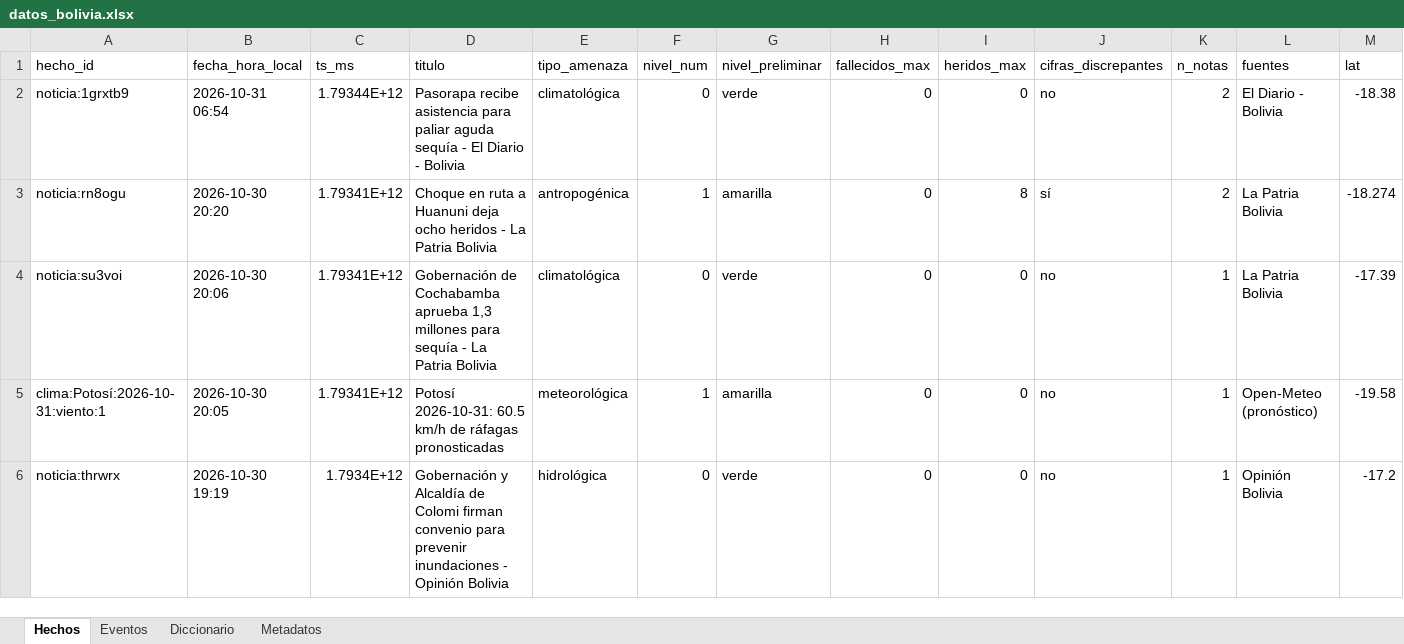
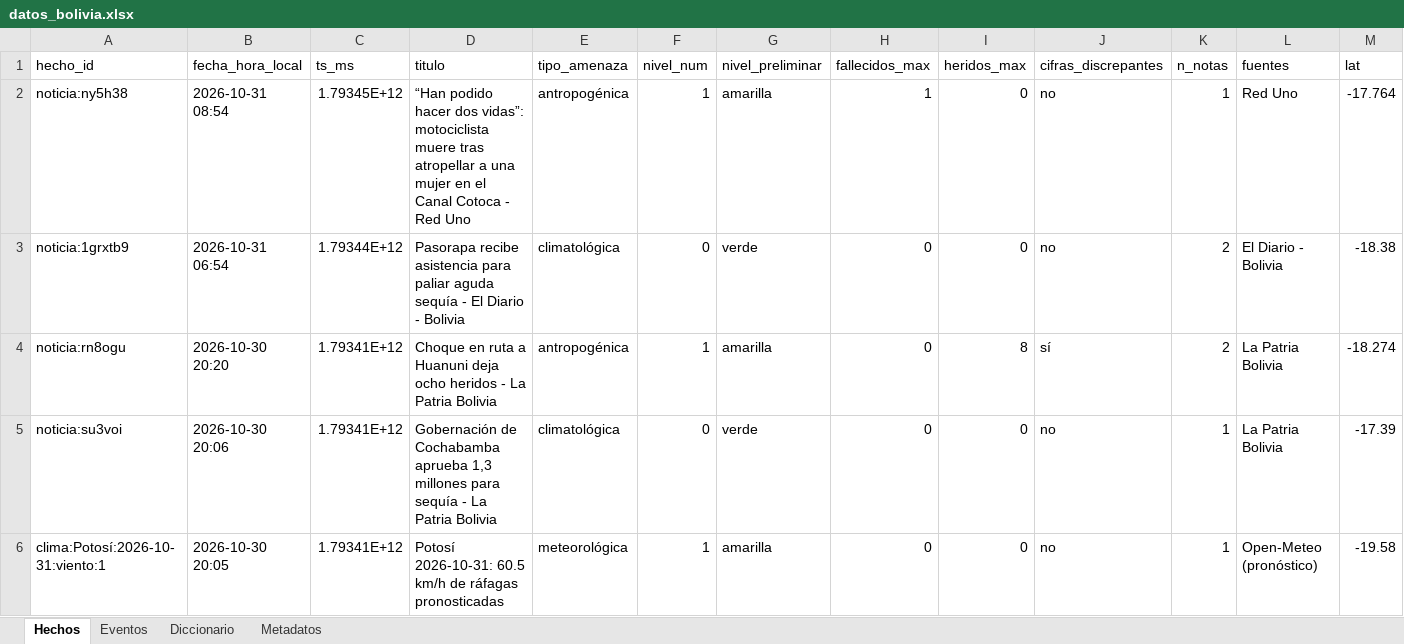
Before and after one commit to micangelarcangel-lang/sala-situacion-bolivia, an Excel workbook: docs/datos/datos_bolivia.xlsx, sheet Hechos, drawn as a sheet; only a part is shown; the shorter side is filled out with more unchanged rows; values as stored, in another font and other column widths than the file's, no borders; rows hold the shown columns only; the diff names each change by its address in the sheet, - before the commit and + after, or states it on an @@ line.

```diff
--- a/docs/datos/datos_bolivia.xlsx (sheet Hechos)
+++ b/docs/datos/datos_bolivia.xlsx (sheet Hechos)
+row 2: noticia:ny5h38 | 2026-10-31 08:54 | 1.79345E+12 | “Han podido hacer dos vidas”: motociclista muere tras atropellar a una mujer en el Canal Cotoca - Red Uno | antropogénica | 1 | amarilla | 1 | 0 | no | 1 | Red Uno | -17.764
```
Also changed, not shown: sheet Eventos, sheet Metadatos, 27 other files.
